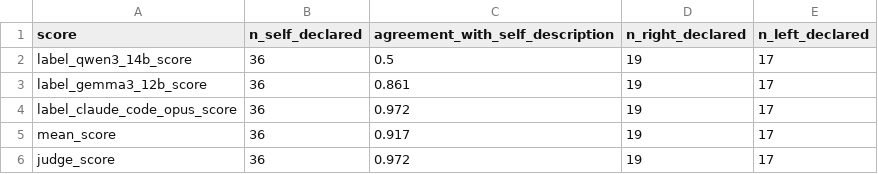
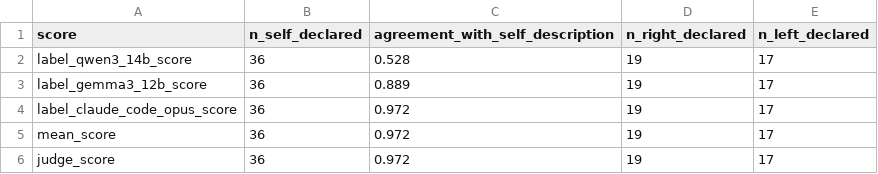
Before and after one commit to mordormordormordor/Political-YouTube-Title-Stylometry, a CSV file: data/titles/analysis/leaning_self_description.csv, drawn as a sheet.

```diff
--- a/data/titles/analysis/leaning_self_description.csv
+++ b/data/titles/analysis/leaning_self_description.csv
@@ -1,6 +1,6 @@
 score,n_self_declared,agreement_with_self_description,n_right_declared,n_left_declared
-label_qwen3_14b_score,36,0.5,19,17
-label_gemma3_12b_score,36,0.861,19,17
+label_qwen3_14b_score,36,0.528,19,17
+label_gemma3_12b_score,36,0.889,19,17
 label_claude_code_opus_score,36,0.972,19,17
-mean_score,36,0.917,19,17
+mean_score,36,0.972,19,17
 judge_score,36,0.972,19,17
```
Also changed, not shown: data/titles/analysis/leaning_by_creator.csv, data/titles/analysis/leaning_by_lane.csv, 32 other files.
